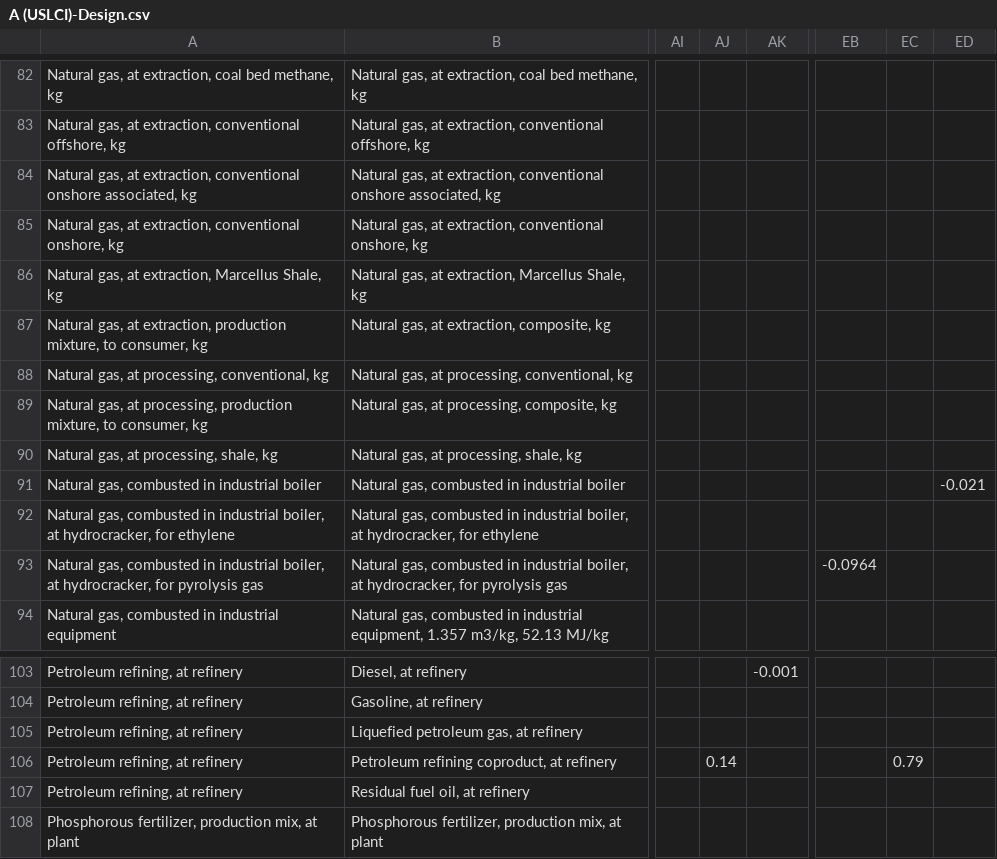
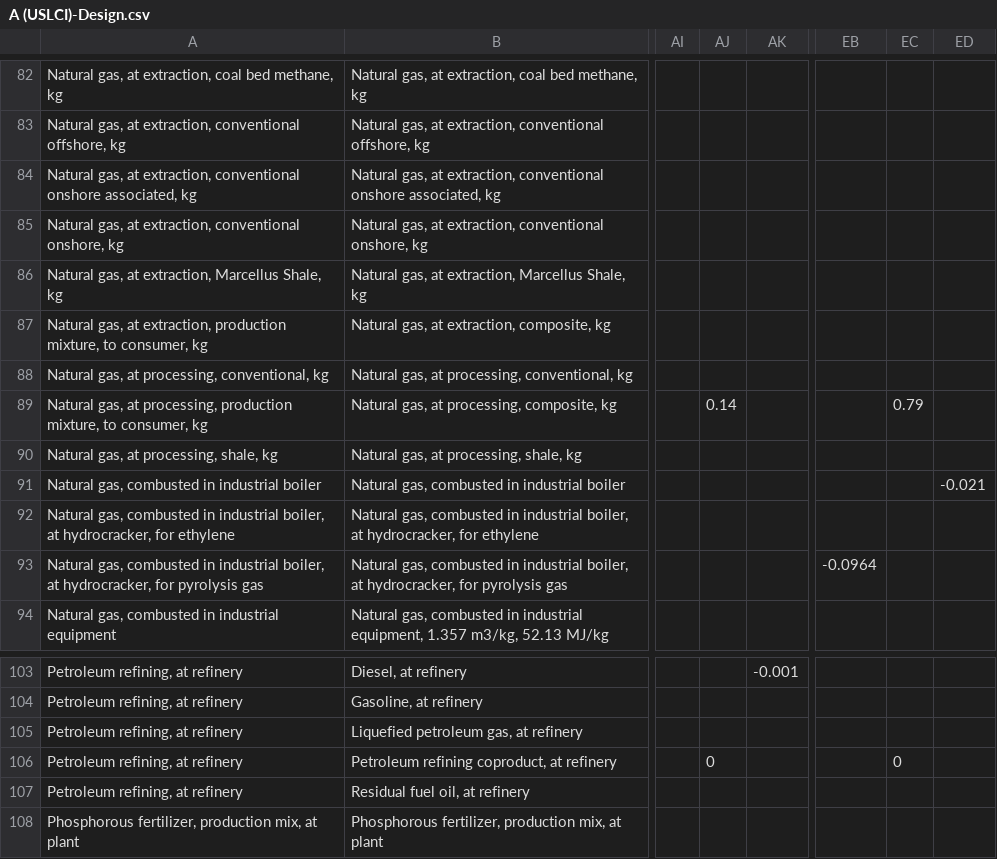
Before and after one commit to FarshidNazemi/Plastic-Packaging, a CSV file: csv-files/A (USLCI)-Design.csv, drawn as a sheet; only a part is shown, gaps mark what is left out; the diff names each change by its address in the sheet, - before the commit and + after, or states it on an @@ line.

Commit message:
update

```diff
--- a/csv-files/A (USLCI)-Design.csv
+++ b/csv-files/A (USLCI)-Design.csv
-AJ89: (empty)
+AJ89: 0.14
-EC89: (empty)
+EC89: 0.79
-AJ106: 0.14
+AJ106: 0
-EC106: 0.79
+EC106: 0
```
